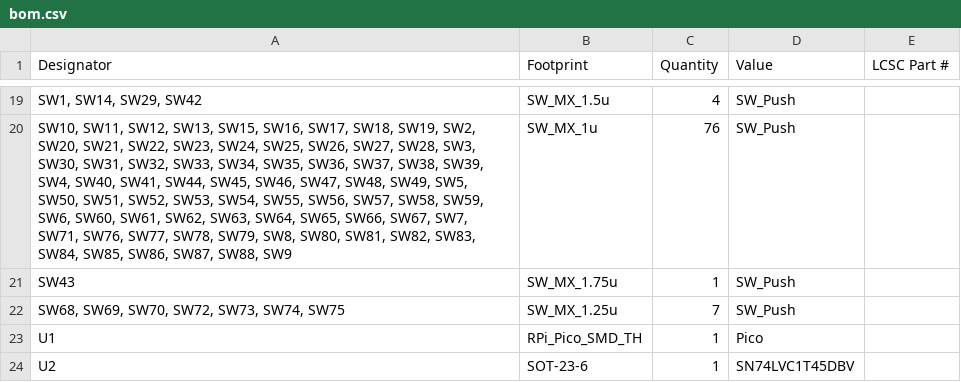
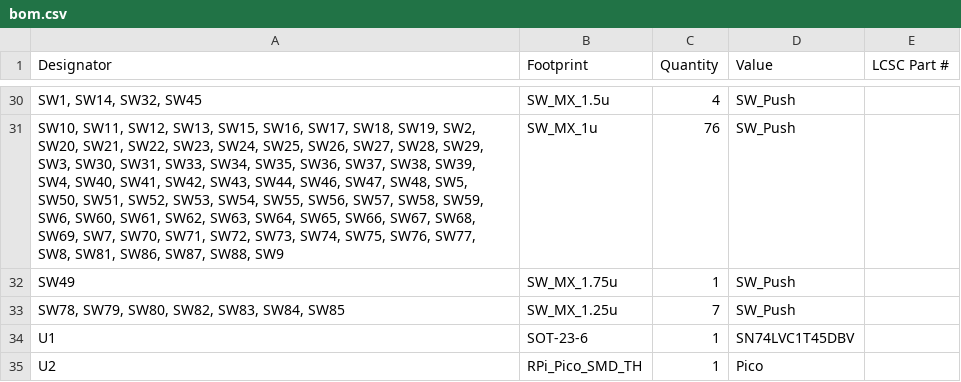
Before and after one commit to cheyao/aniboard, a CSV file: PCB/production/bom.csv, drawn as a sheet; only a part is shown, gaps mark what is left out; addresses are those after the commit; the diff covers the shown part only; the diff names each change by its address in the sheet, - before the commit and + after, or states it on an @@ line.

```diff
--- a/PCB/production/bom.csv
+++ b/PCB/production/bom.csv
-A30 (Designator): SW1, SW14, SW29, SW42
+A30 (Designator): SW1, SW14, SW32, SW45
-A31 (Designator): …SW27, SW28, SW3, SW30, SW31, SW32, SW33, SW34, SW35, SW36, SW37, SW38, SW39, SW4, SW40, SW41, SW44, SW45, SW46, SW47, SW48, SW49, SW5, SW50, SW51, SW52, SW53, SW54, SW55, SW56, SW57, SW58, SW59, SW6, SW60, SW61, SW62, SW63, SW64, SW65, SW66, SW67, SW7, SW71, SW76, SW77, SW78, SW79, SW8, SW80, SW81, SW82, SW83, SW84, SW85, SW86, SW87,…
+A31 (Designator): …SW27, SW28, SW29, SW3, SW30, SW31, SW33, SW34, SW35, SW36, SW37, SW38, SW39, SW4, SW40, SW41, SW42, SW43, SW44, SW46, SW47, SW48, SW5, SW50, SW51, SW52, SW53, SW54, SW55, SW56, SW57, SW58, SW59, SW6, SW60, SW61, SW62, SW63, SW64, SW65, SW66, SW67, SW68, SW69, SW7, SW70, SW71, SW72, SW73, SW74, SW75, SW76, SW77, SW8, SW81, SW86, SW87,…
-A32 (Designator): SW43
+A32 (Designator): SW49
-A33 (Designator): SW68, SW69, SW70, SW72, SW73, SW74, SW75
+A33 (Designator): SW78, SW79, SW80, SW82, SW83, SW84, SW85
-B34 (Footprint): RPi_Pico_SMD_TH
+B34 (Footprint): SOT-23-6
-D34 (Value): Pico
+D34 (Value): SN74LVC1T45DBV
-B35 (Footprint): SOT-23-6
+B35 (Footprint): RPi_Pico_SMD_TH
-D35 (Value): SN74LVC1T45DBV
+D35 (Value): Pico
```
Also changed, not shown: 15 added rows, 4 removed rows and 10 edited cells elsewhere in this file, PCB/production/designators.csv, PCB/production/positions.csv, 27 other files.
